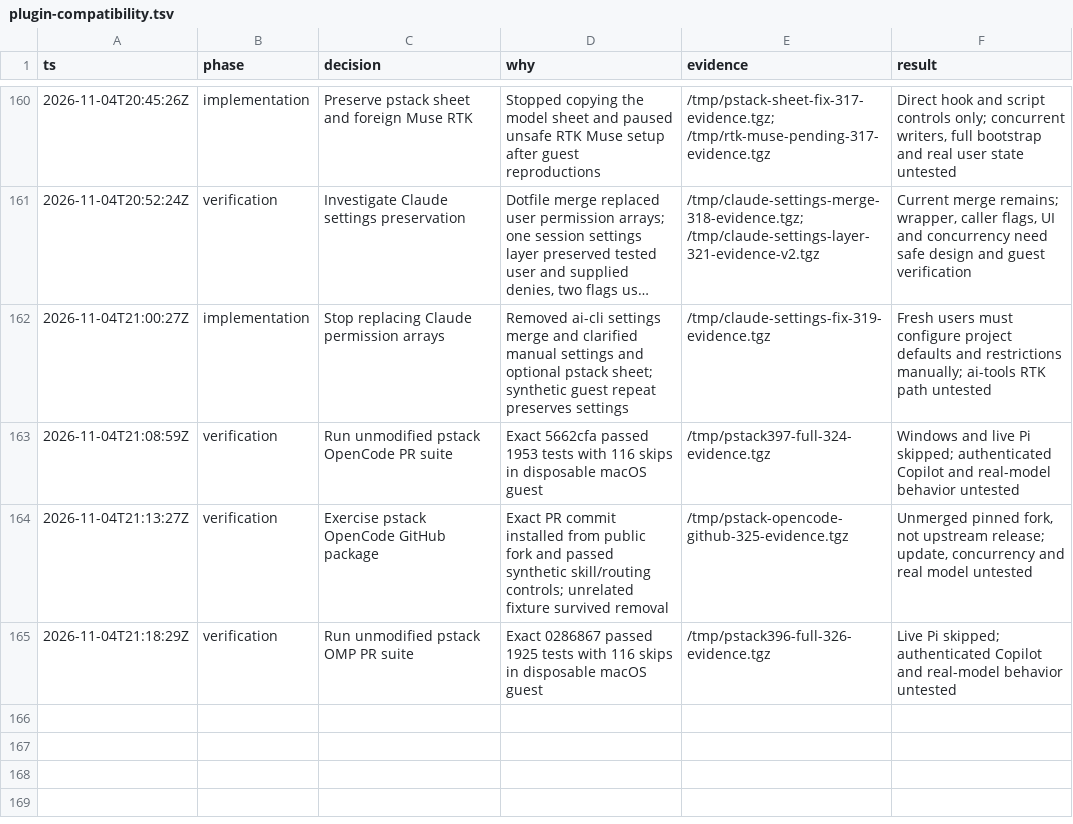
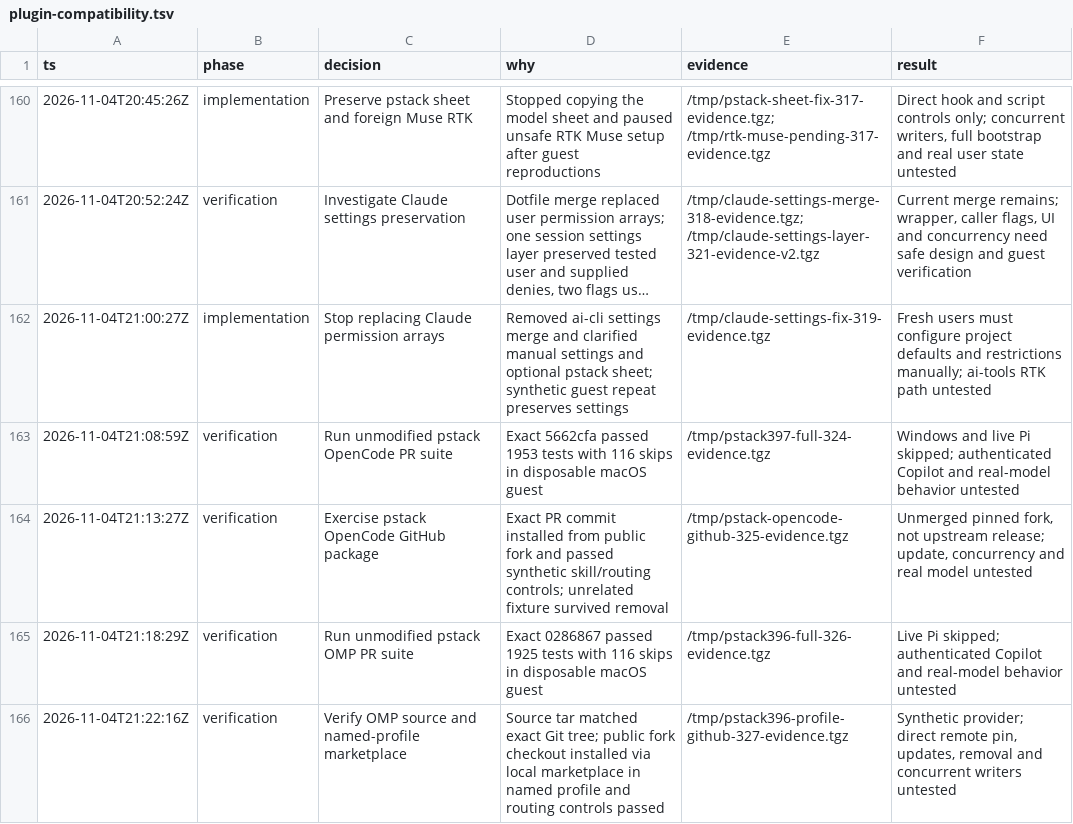
Before and after one commit to donbeave/essential-mise, a TSV file: .audit/plugin-compatibility.tsv, drawn as a sheet; only a part is shown, gaps mark what is left out; long unchanged cells end in ….

```diff
--- a/.audit/plugin-compatibility.tsv
+++ b/.audit/plugin-compatibility.tsv
@@ -165 +165,2 @@ ts	phase	decision	why	evidence	result
 2026-11-04T21:18:29Z	verification	Run unmodified pstack OMP PR suite	Exact 0286867 passed 1925 tests with 116 skips in disposable macOS guest	/tmp/pstack396-full-326-evidence.tgz	Live Pi skipped; authenticated Copilot and real-model behavior untested
+2026-11-04T21:22:16Z	verification	Verify OMP source and named-profile marketplace	Source tar matched exact Git tree; public fork checkout installed via local marketplace in named profile and routing controls passed	/tmp/pstack396-profile-github-327-evidence.tgz	Synthetic provider; direct remote pin, updates, removal and concurrent writers untested
```
Also changed, not shown: 1 other file.
